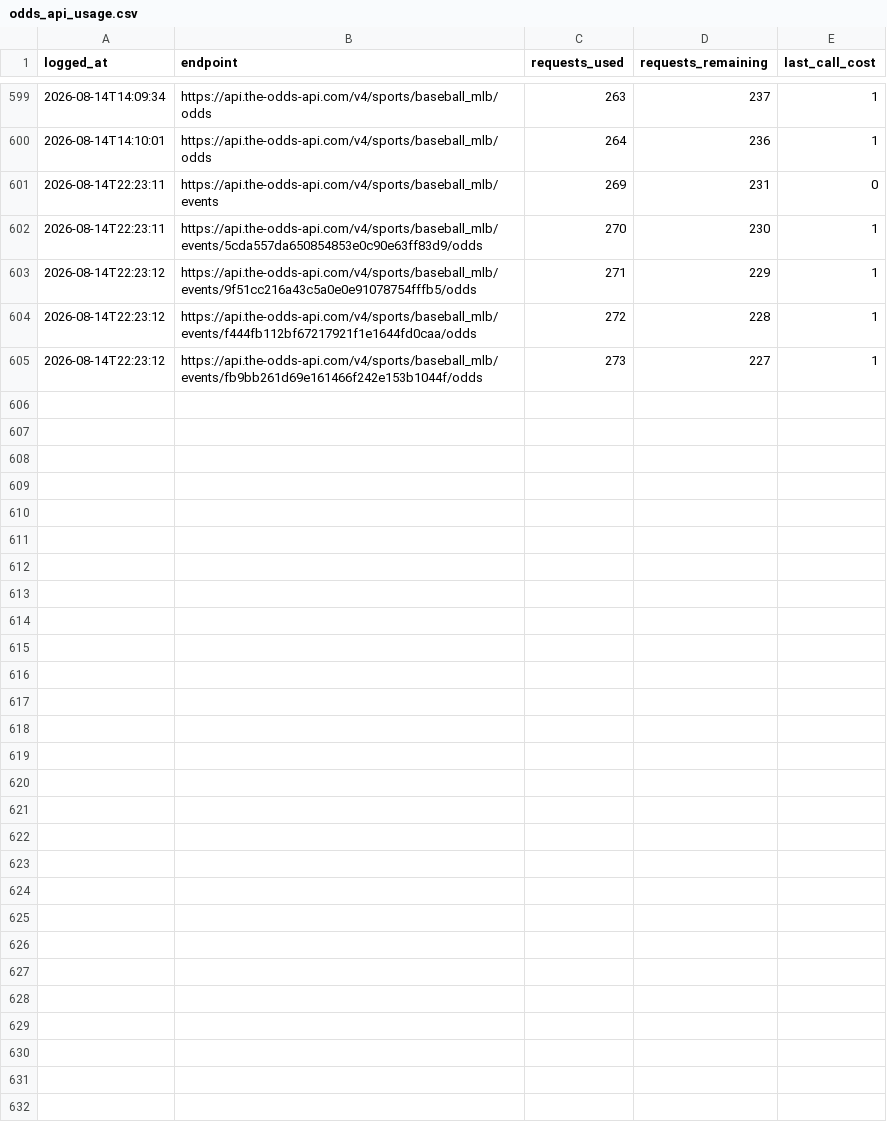
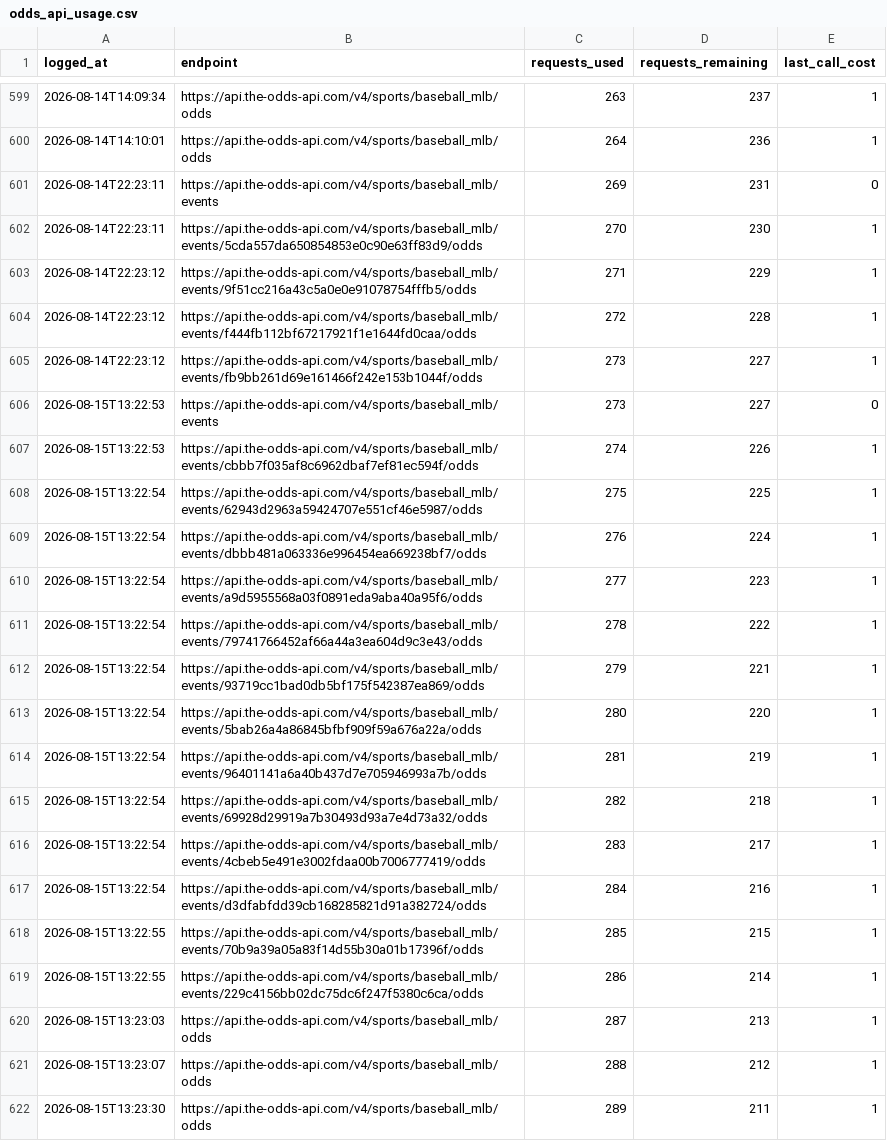
Before and after one commit to jackgoad05-afk/mlb-k-props, a CSV file: output/odds_api_usage.csv, drawn as a sheet; only a part is shown, gaps mark what is left out; the diff names each change by its address in the sheet, - before the commit and + after, or states it on an @@ line.

```diff
--- a/output/odds_api_usage.csv
+++ b/output/odds_api_usage.csv
+row 606: 2026-08-15T13:22:53 | https://api.the-odds-api.com/v4/sports/baseball_mlb/events | 273 | 227 | 0
+row 607: 2026-08-15T13:22:53 | https://api.the-odds-api.com/v4/sports/baseball_mlb/events/cbbb7f035af8c6962dbaf7ef81ec594f/odds | 274 | 226 | 1
+row 608: 2026-08-15T13:22:54 | https://api.the-odds-api.com/v4/sports/baseball_mlb/events/62943d2963a59424707e551cf46e5987/odds | 275 | 225 | 1
+row 609: 2026-08-15T13:22:54 | https://api.the-odds-api.com/v4/sports/baseball_mlb/events/dbbb481a063336e996454ea669238bf7/odds | 276 | 224 | 1
+row 610: 2026-08-15T13:22:54 | https://api.the-odds-api.com/v4/sports/baseball_mlb/events/a9d5955568a03f0891eda9aba40a95f6/odds | 277 | 223 | 1
+row 611: 2026-08-15T13:22:54 | https://api.the-odds-api.com/v4/sports/baseball_mlb/events/79741766452af66a44a3ea604d9c3e43/odds | 278 | 222 | 1
+row 612: 2026-08-15T13:22:54 | https://api.the-odds-api.com/v4/sports/baseball_mlb/events/93719cc1bad0db5bf175f542387ea869/odds | 279 | 221 | 1
+row 613: 2026-08-15T13:22:54 | https://api.the-odds-api.com/v4/sports/baseball_mlb/events/5bab26a4a86845bfbf909f59a676a22a/odds | 280 | 220 | 1
+row 614: 2026-08-15T13:22:54 | https://api.the-odds-api.com/v4/sports/baseball_mlb/events/96401141a6a40b437d7e705946993a7b/odds | 281 | 219 | 1
+row 615: 2026-08-15T13:22:54 | https://api.the-odds-api.com/v4/sports/baseball_mlb/events/69928d29919a7b30493d93a7e4d73a32/odds | 282 | 218 | 1
+row 616: 2026-08-15T13:22:54 | https://api.the-odds-api.com/v4/sports/baseball_mlb/events/4cbeb5e491e3002fdaa00b7006777419/odds | 283 | 217 | 1
+row 617: 2026-08-15T13:22:54 | https://api.the-odds-api.com/v4/sports/baseball_mlb/events/d3dfabfdd39cb168285821d91a382724/odds | 284 | 216 | 1
+row 618: 2026-08-15T13:22:55 | https://api.the-odds-api.com/v4/sports/baseball_mlb/events/70b9a39a05a83f14d55b30a01b17396f/odds | 285 | 215 | 1
+row 619: 2026-08-15T13:22:55 | https://api.the-odds-api.com/v4/sports/baseball_mlb/events/229c4156bb02dc75dc6f247f5380c6ca/odds | 286 | 214 | 1
+row 620: 2026-08-15T13:23:03 | https://api.the-odds-api.com/v4/sports/baseball_mlb/odds | 287 | 213 | 1
+row 621: 2026-08-15T13:23:07 | https://api.the-odds-api.com/v4/sports/baseball_mlb/odds | 288 | 212 | 1
+row 622: 2026-08-15T13:23:30 | https://api.the-odds-api.com/v4/sports/baseball_mlb/odds | 289 | 211 | 1
```
Also changed, not shown: data/raw/pitcher_gamelogs_2026.csv, data/raw/schedule_2026.csv, 7 other files.
